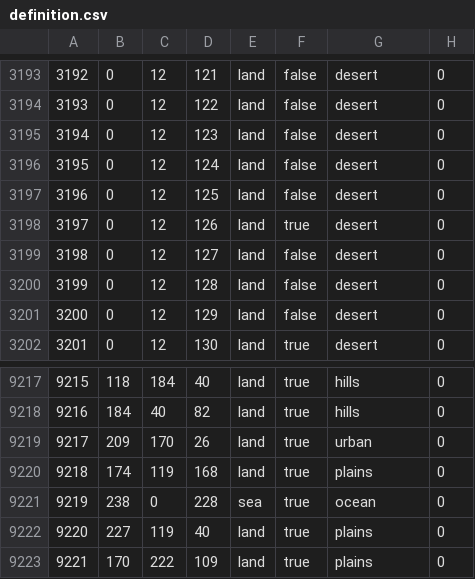
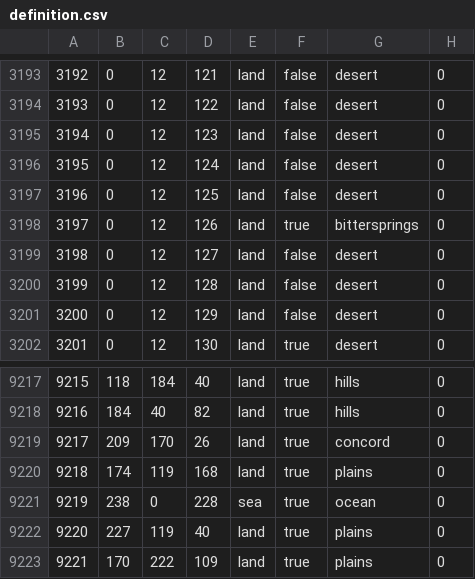
Before and after one commit to OWBDevTeam/mod, a CSV file: oldworldblues/map/definition.csv, drawn as a sheet; only a part is shown, gaps mark what is left out.

Commit message:
immersive Locations Update #2
- Fixed some missing locations

```diff
--- a/oldworldblues/map/definition.csv
+++ b/oldworldblues/map/definition.csv
@@ -3197,3 +3197,3 @@
 3196;0;12;125;land;false;desert;0
-3197;0;12;126;land;true;desert;0
+3197;0;12;126;land;true;bittersprings;0
 3198;0;12;127;land;false;desert;0
@@ -9218,3 +9218,3 @@
 9216;184;40;82;land;true;hills;0
-9217;209;170;26;land;true;urban;0
+9217;209;170;26;land;true;concord;0
 9218;174;119;168;land;true;plains;0
```
